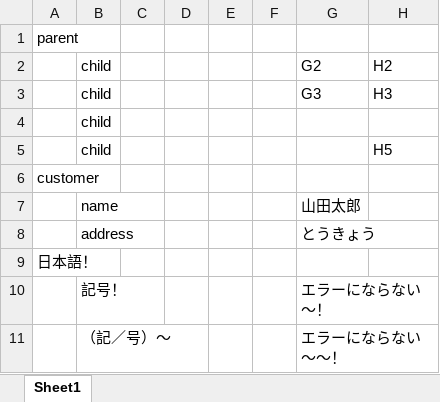
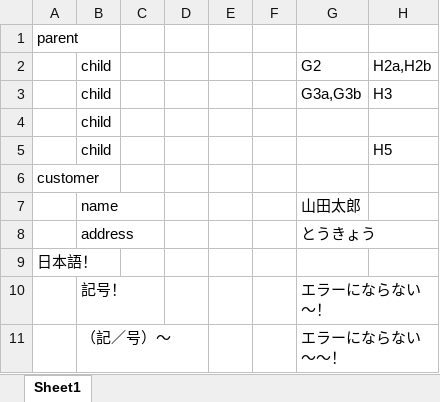
Before and after one commit to hat47x/xlsx2json, an Excel workbook: sample.xlsx, sheet Sheet1, drawn as a sheet; values as stored, in another font and other column widths than the file's, no borders; the diff names each change by its address in the sheet, - before the commit and + after, or states it on an @@ line.

```diff
--- a/sample.xlsx (sheet Sheet1)
+++ b/sample.xlsx (sheet Sheet1)
-H2: H2
+H2: H2a,H2b
-G3: G3
+G3: G3a,G3b
```
Also changed, not shown: 2 other files.
